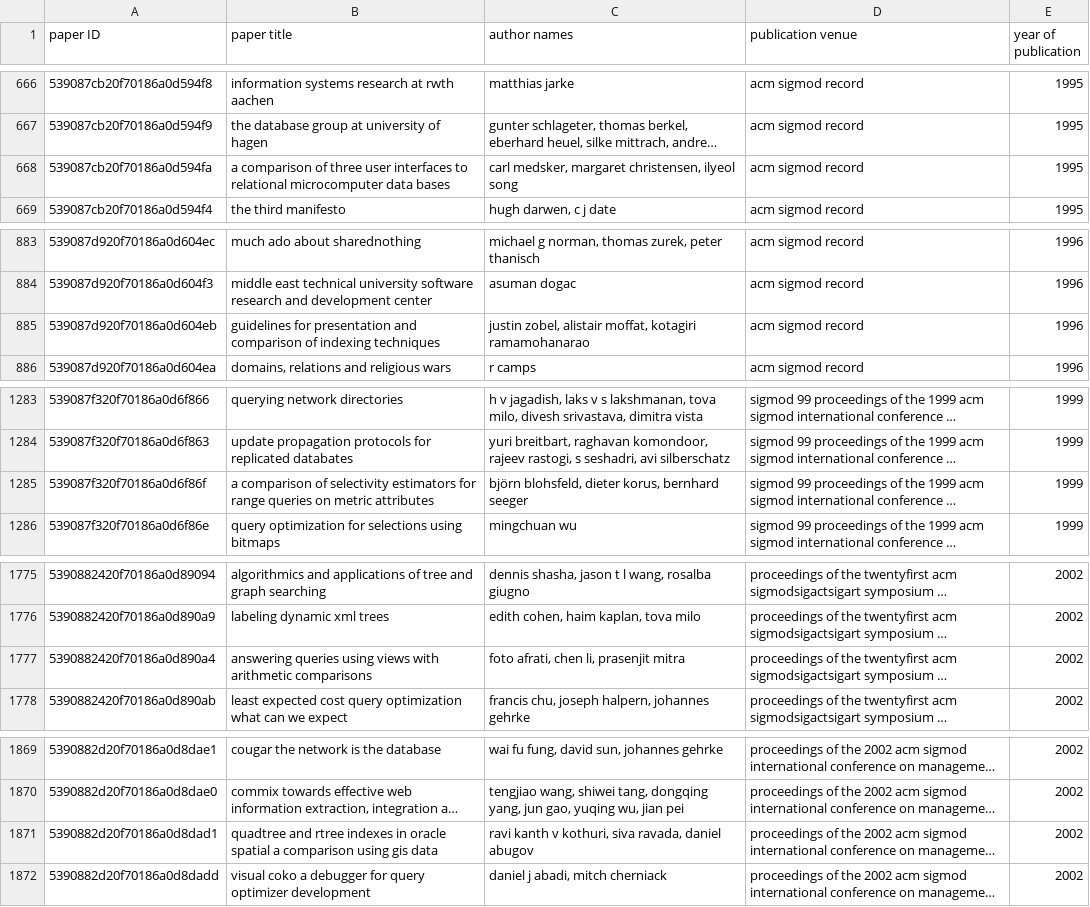
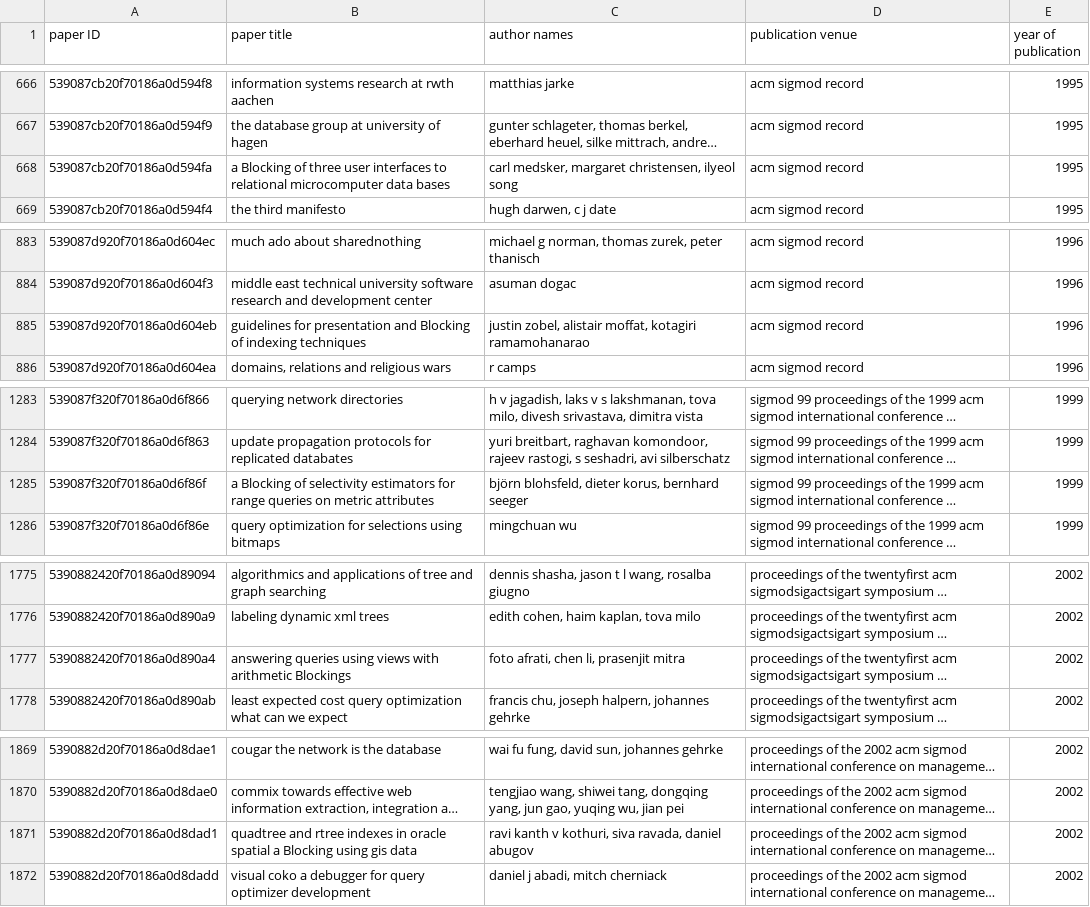
Before and after one commit to dendroenydris/entity-resolution-pipeline, a CSV file: data/citation-acm-v8_1995_2004.csv, drawn as a sheet; only a part is shown, gaps mark what is left out; long unchanged cells end in …; the diff covers the shown part only; the diff names each change by its address in the sheet, - before the commit and + after, or states it on an @@ line.

```diff
--- a/data/citation-acm-v8_1995_2004.csv
+++ b/data/citation-acm-v8_1995_2004.csv
-B668 (paper title): a comparison of three…
+B668 (paper title): a Blocking of three…
-B885 (paper title): …presentation and comparison of indexing…
+B885 (paper title): …presentation and Blocking of indexing…
-B1285 (paper title): a comparison of selectivity…
+B1285 (paper title): a Blocking of selectivity…
-B1777 (paper title): …with arithmetic comparisons
+B1777 (paper title): …with arithmetic Blockings
-B1871 (paper title): …spatial a comparison using gis…
+B1871 (paper title): …spatial a Blocking using gis…
```
Also changed, not shown: 1 edited cell elsewhere in this file, data/dblp_1995_2004.csv, data/test_1995_2004.csv, 16 other files.
